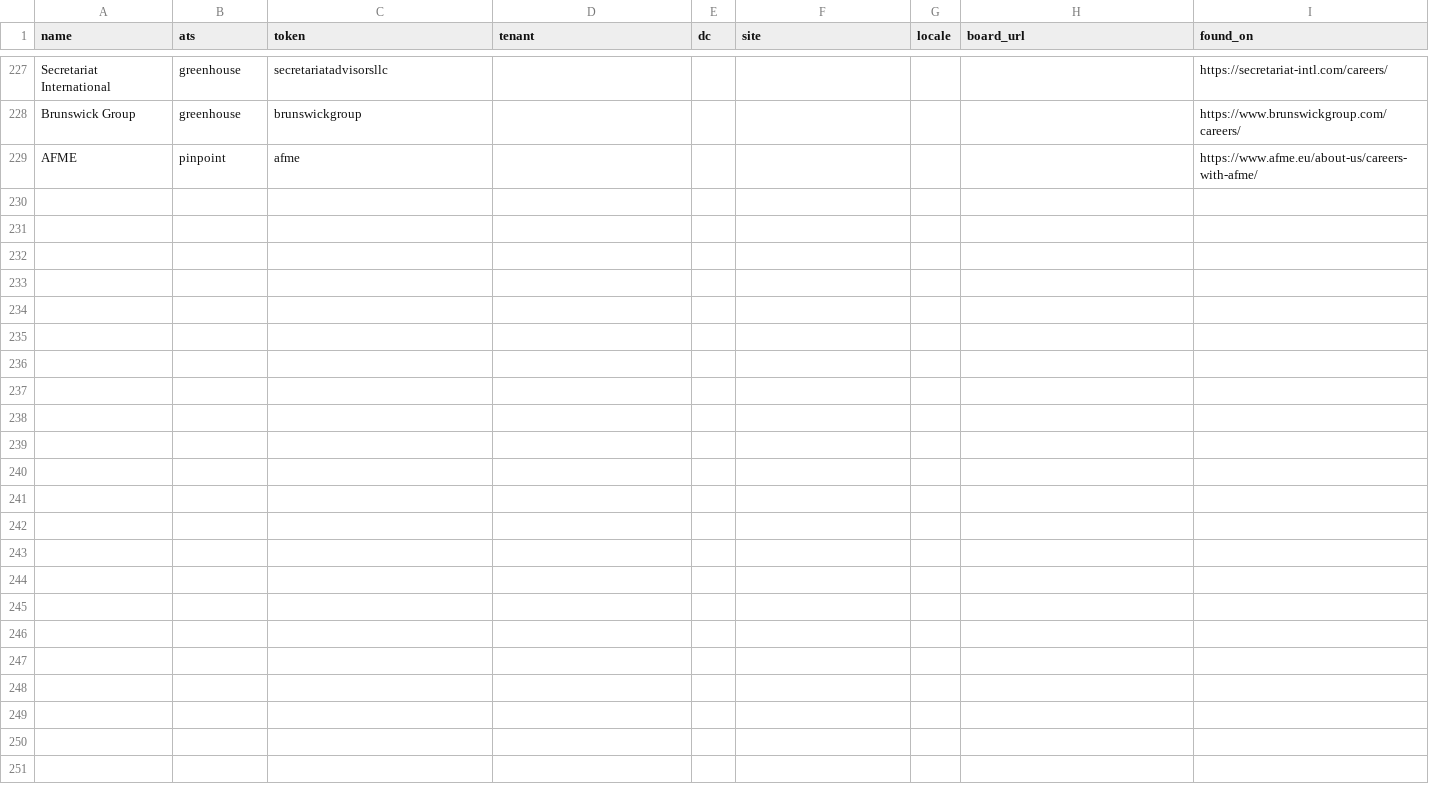
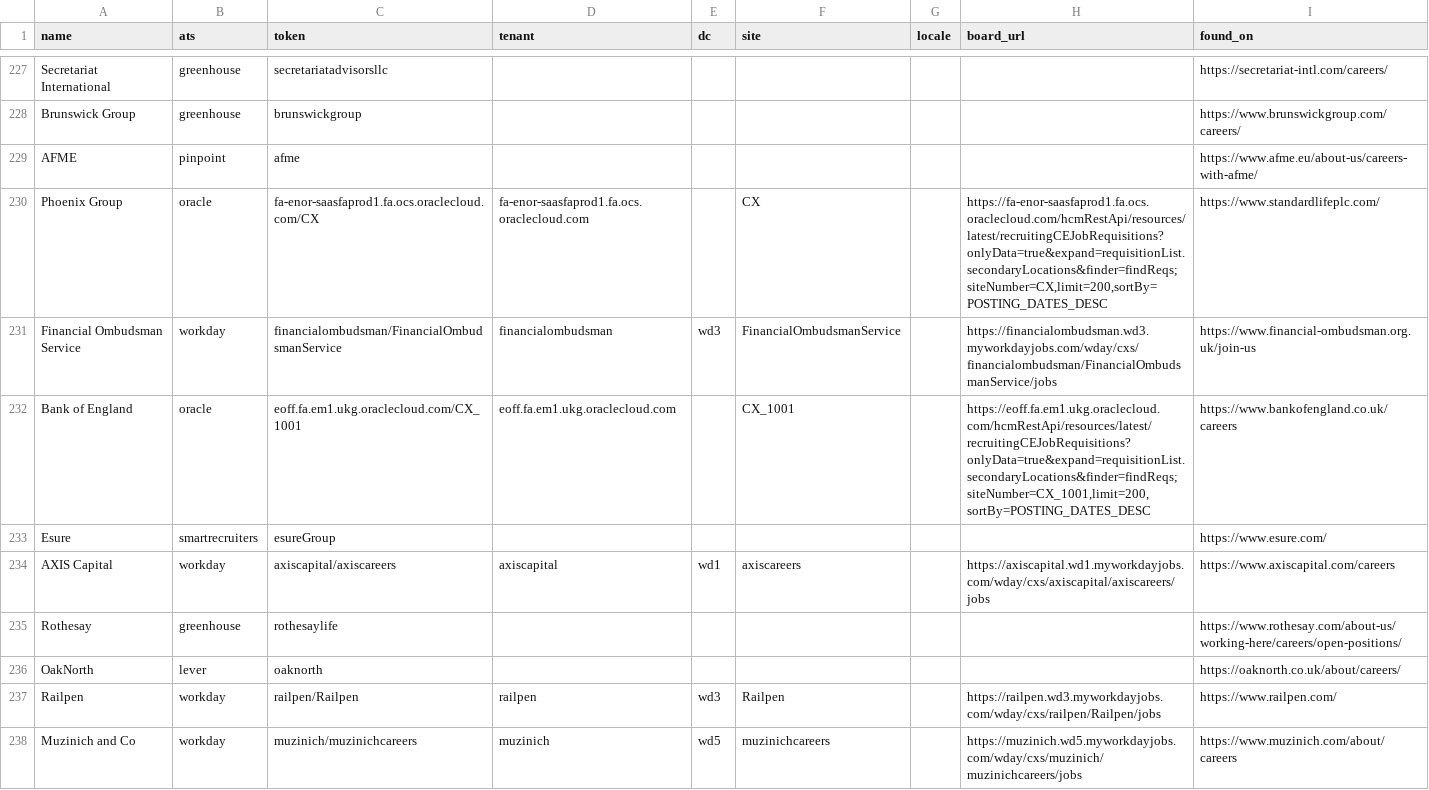
Before and after one commit to joelllllln/job-scraper, a CSV file: sniffed.csv, drawn as a sheet; only a part is shown, gaps mark what is left out; the diff covers the shown part only.

```diff
--- a/sniffed.csv
+++ b/sniffed.csv
@@ -229 +229,10 @@ Brunswick Group,greenhouse,brunswickgroup,,,,,,https://www.brunswickgroup.com/ca
 AFME,pinpoint,afme,,,,,,https://www.afme.eu/about-us/careers-with-afme/
+Phoenix Group,oracle,fa-enor-saasfaprod1.fa.ocs.oraclecloud.com/CX,fa-enor-saasfaprod1.fa.ocs.oraclecloud.com,,CX,,"https://fa-enor-saasfaprod1.fa.ocs.oraclecloud.com/hcmRestApi/resources/latest/recruitingCEJobRequisitions?onlyData=true&expand=requisitionList.secondaryLocations&finder=findReqs;siteNumber=CX,limit=200,sortBy=POSTING_DATES_DESC",https://www.standardlifeplc.com/
+Financial Ombudsman Service,workday,financialombudsman/FinancialOmbudsmanService,financialombudsman,wd3,FinancialOmbudsmanService,,https://financialombudsman.wd3.myworkdayjobs.com/wday/cxs/financialombudsman/FinancialOmbudsmanService/jobs,https://www.financial-ombudsman.org.uk/join-us
+Bank of England,oracle,eoff.fa.em1.ukg.oraclecloud.com/CX_1001,eoff.fa.em1.ukg.oraclecloud.com,,CX_1001,,"https://eoff.fa.em1.ukg.oraclecloud.com/hcmRestApi/resources/latest/recruitingCEJobRequisitions?onlyData=true&expand=requisitionList.secondaryLocations&finder=findReqs;siteNumber=CX_1001,limit=200,sortBy=POSTING_DATES_DESC",https://www.bankofengland.co.uk/careers
+Esure,smartrecruiters,esureGroup,,,,,,https://www.esure.com/
+AXIS Capital,workday,axiscapital/axiscareers,axiscapital,wd1,axiscareers,,https://axiscapital.wd1.myworkdayjobs.com/wday/cxs/axiscapital/axiscareers/jobs,https://www.axiscapital.com/careers
+Rothesay,greenhouse,rothesaylife,,,,,,https://www.rothesay.com/about-us/working-here/careers/open-positions/
+OakNorth,lever,oaknorth,,,,,,https://oaknorth.co.uk/about/careers/
+Railpen,workday,railpen/Railpen,railpen,wd3,Railpen,,https://railpen.wd3.myworkdayjobs.com/wday/cxs/railpen/Railpen/jobs,https://www.railpen.com/
+Muzinich and Co,workday,muzinich/muzinichcareers,muzinich,wd5,muzinichcareers,,https://muzinich.wd5.myworkdayjobs.com/wday/cxs/muzinich/muzinichcareers/jobs,https://www.muzinich.com/about/careers
```
Also changed, not shown: 9 added rows elsewhere in this file, endpoints.csv, firms.csv, 6 other files.
